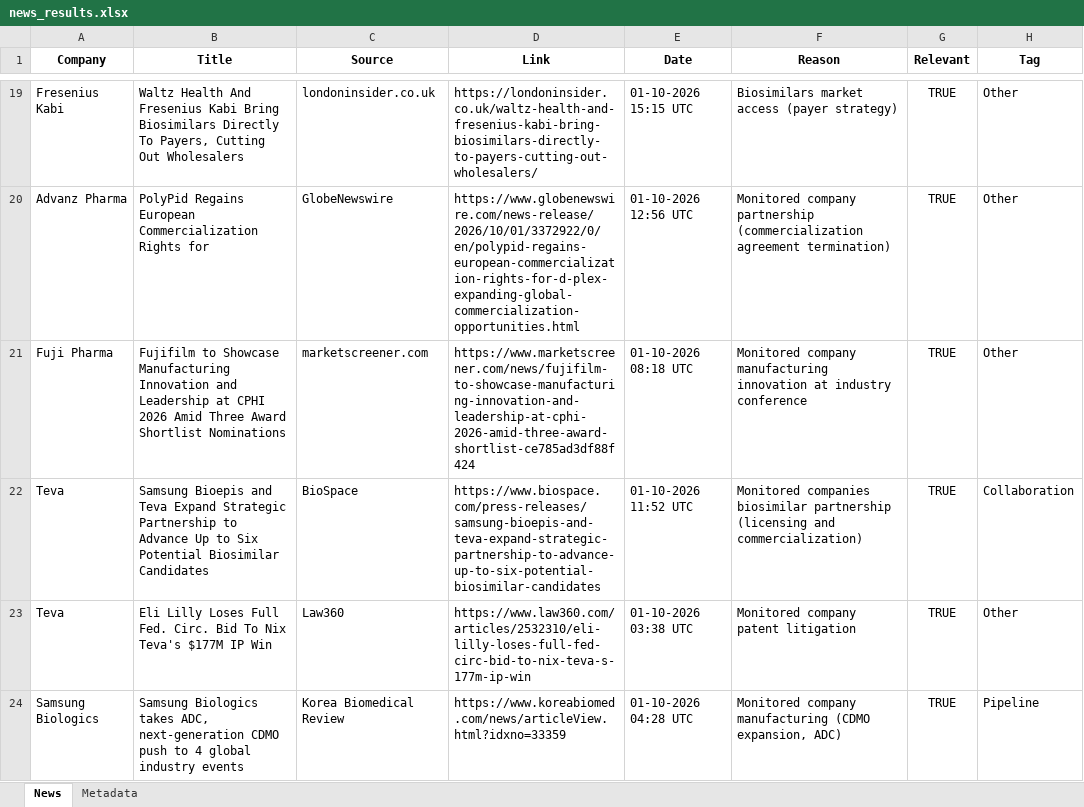
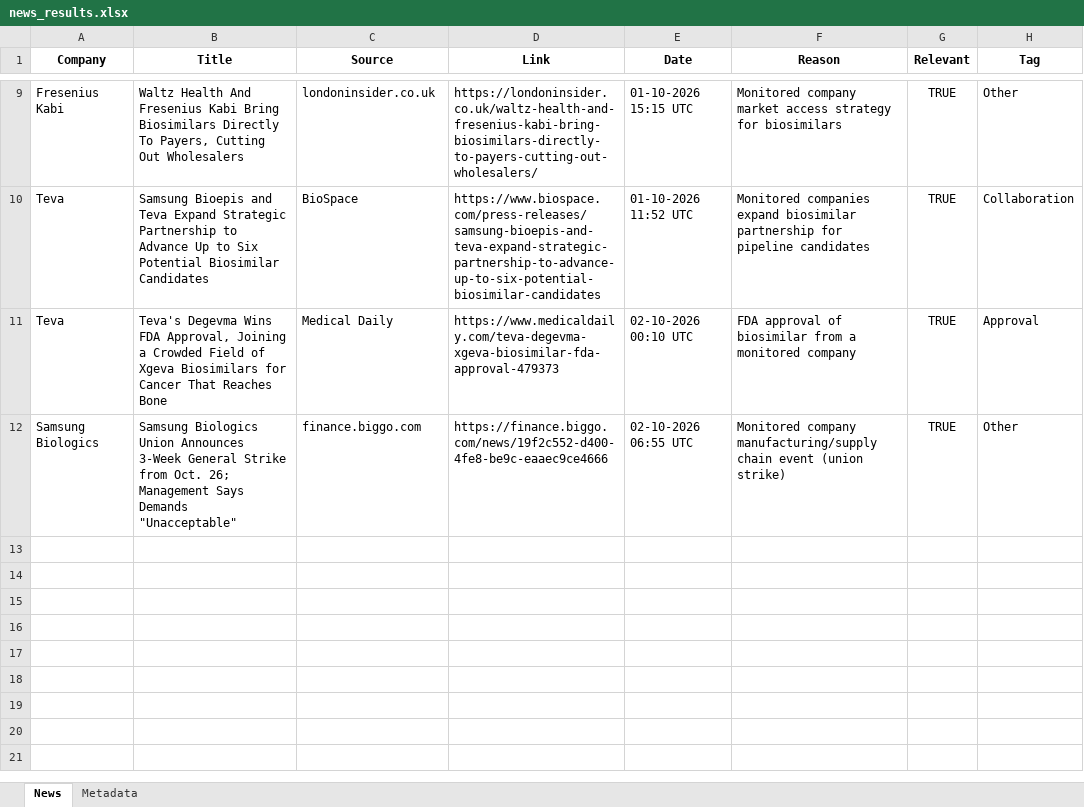
Before and after one commit to synapseKrishna/Ved, an Excel workbook: news_results.xlsx, sheet News, drawn as a sheet; only a part is shown, gaps mark what is left out; values as stored, in another font and other column widths than the file's, no borders; removed rows and columns are numbered as before the commit, all else as after; the diff covers the shown part only; the diff names each change by its address in the sheet, - before the commit and + after, or states it on an @@ line.

```diff
--- a/news_results.xlsx (sheet News)
+++ b/news_results.xlsx (sheet News)
-F9 (Reason): Biosimilars market access (payer strategy)
+F9 (Reason): Monitored company market access strategy for biosimilars
-row 20: Advanz Pharma | PolyPid Regains European Commercialization Rights for | GlobeNewswire | https://www.globenewswire.com/news-release/2026/10/01/3372922/0/en/polypid-regains-european-commercialization-rights-for-d-plex-expanding-global-commercialization-opportunities.html | 01-10-2026 12:56 UTC | Monitored company partnership (commercialization agreement termination) | TRUE | Other
-row 21: Fuji Pharma | Fujifilm to Showcase Manufacturing Innovation and Leadership at CPHI 2026 Amid Three Award Shortlist Nominations | marketscreener.com | https://www.marketscreener.com/news/fujifilm-to-showcase-manufacturing-innovation-and-leadership-at-cphi-2026-amid-three-award-shortlist-ce785ad3df88f424 | 01-10-2026 08:18 UTC | Monitored company manufacturing innovation at industry conference | TRUE | Other
-F10 (Reason): Monitored companies biosimilar partnership (licensing and commercialization)
+F10 (Reason): Monitored companies expand biosimilar partnership for pipeline candidates
-row 23: Teva | Eli Lilly Loses Full Fed. Circ. Bid To Nix Teva's $177M IP Win | Law360 | https://www.law360.com/articles/2532310/eli-lilly-loses-full-fed-circ-bid-to-nix-teva-s-177m-ip-win | 01-10-2026 03:38 UTC | Monitored company patent litigation | TRUE | Other
-row 24: Samsung Biologics | Samsung Biologics takes ADC, next-generation CDMO push to 4 global industry events | Korea Biomedical Review | https://www.koreabiomed.com/news/articleView.html?idxno=33359 | 01-10-2026 04:28 UTC | Monitored company manufacturing (CDMO expansion, ADC) | TRUE | Pipeline
+row 11: Teva | Teva's Degevma Wins FDA Approval, Joining a Crowded Field of Xgeva Biosimilars for Cancer That Reaches Bone | Medical Daily | https://www.medicaldaily.com/teva-degevma-xgeva-biosimilar-fda-approval-479373 | 02-10-2026 00:10 UTC | FDA approval of biosimilar from a monitored company | TRUE | Approval
+row 12: Samsung Biologics | Samsung Biologics Union Announces 3-Week General Strike from Oct. 26; Management Says Demands "Unacceptable" | finance.biggo.com | https://finance.biggo.com/news/19f2c552-d400-4fe8-be9c-eaaec9ce4666 | 02-10-2026 06:55 UTC | Monitored company manufacturing/supply chain event (union strike) | TRUE | Other
```
Also changed, not shown: 3 added rows, 13 removed rows and 16 edited cells elsewhere in this sheet, sheet Metadata, news_results_raw.xlsx.
